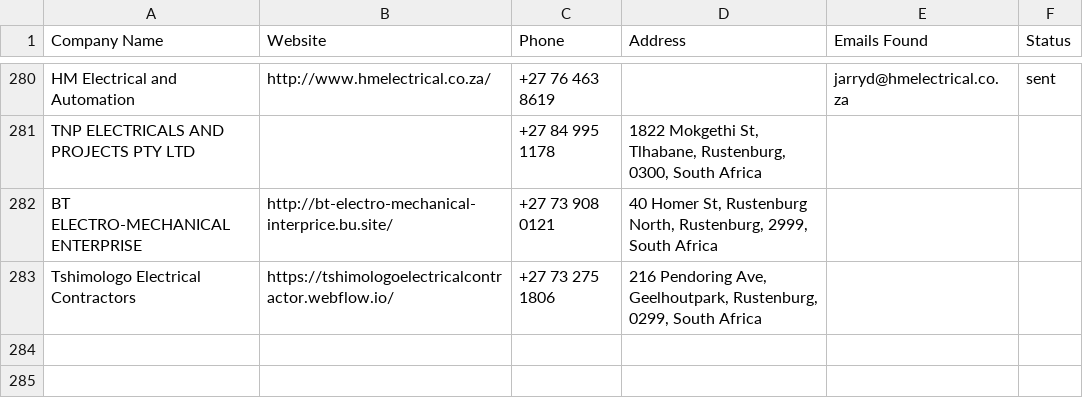
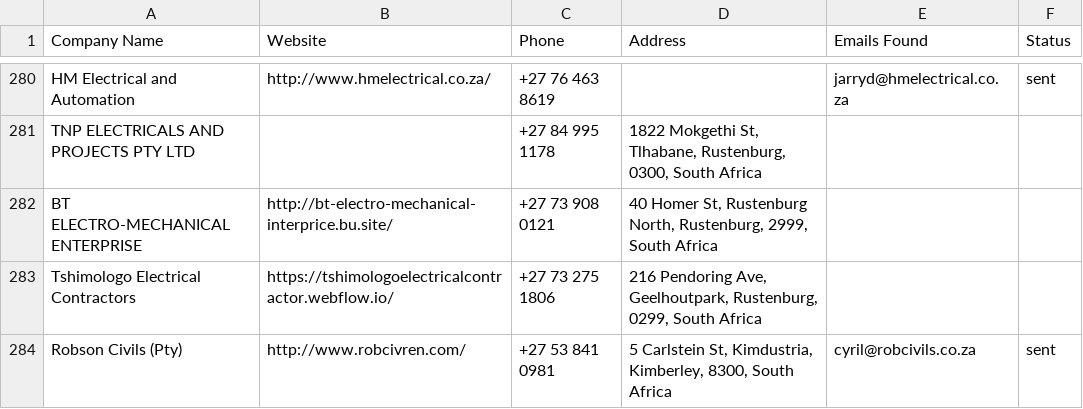
Before and after one commit to MareanaNsuku/Electronics-Project, a CSV file: secure-enclosure-outreach/data/master_companies.csv, drawn as a sheet; only a part is shown, gaps mark what is left out; the diff names each change by its address in the sheet, - before the commit and + after, or states it on an @@ line.

```diff
--- a/secure-enclosure-outreach/data/master_companies.csv
+++ b/secure-enclosure-outreach/data/master_companies.csv
+row 284: Robson Civils (Pty) | http://www.robcivren.com/ | +27 53 841 0981 | 5 Carlstein St, Kimdustria, Kimberley, 8300, South Africa | cyril@robcivils.co.za | sent
```
